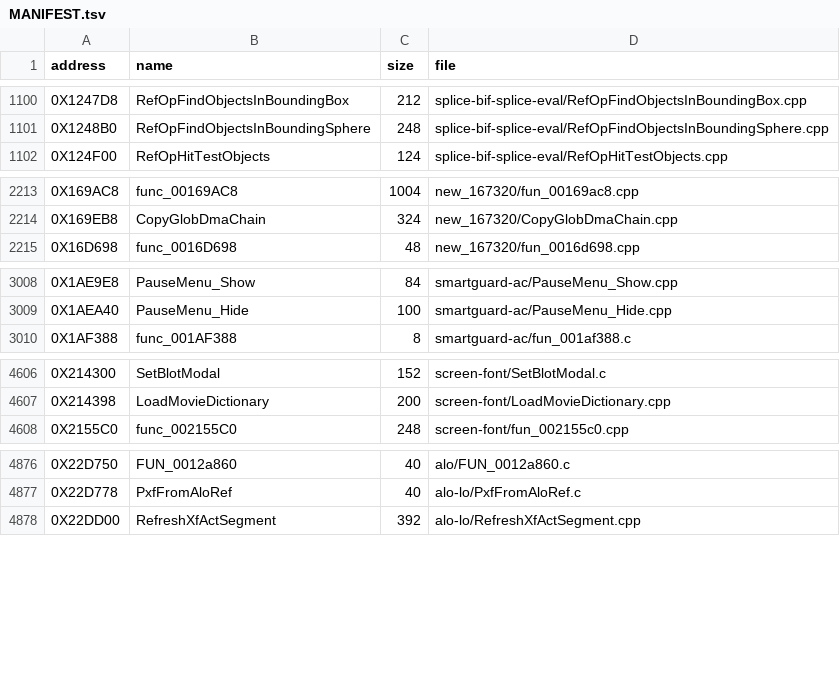
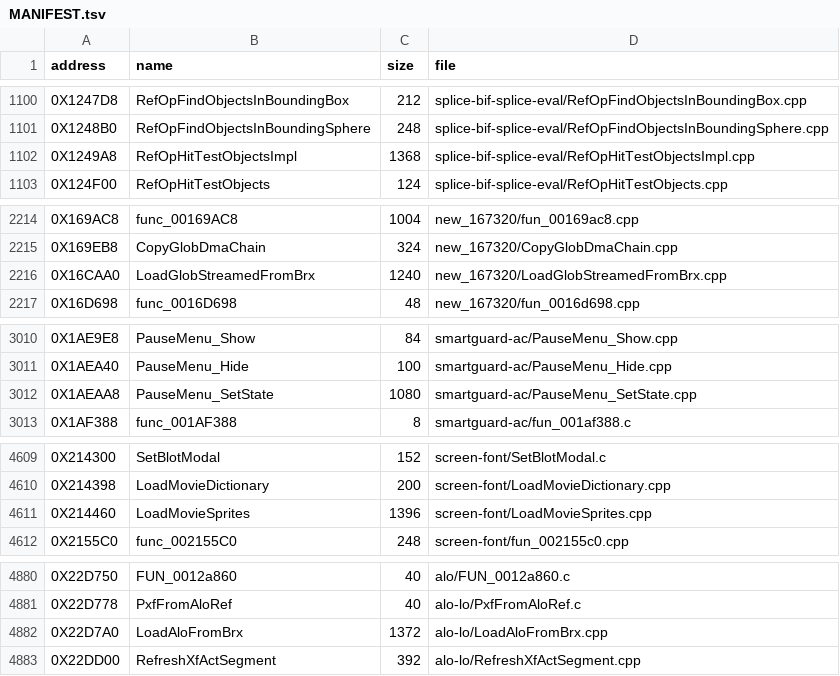
Before and after one commit to Blightwidow/rogue-byte, a TSV file: src/MANIFEST.tsv, drawn as a sheet; only a part is shown, gaps mark what is left out.

```diff
--- a/src/MANIFEST.tsv
+++ b/src/MANIFEST.tsv
@@ -1101,2 +1101,3 @@ address	name	size	file
 0X1248B0	RefOpFindObjectsInBoundingSphere	248	splice-bif-splice-eval/RefOpFindObjectsInBoundingSphere.cpp
+0X1249A8	RefOpHitTestObjectsImpl	1368	splice-bif-splice-eval/RefOpHitTestObjectsImpl.cpp
 0X124F00	RefOpHitTestObjects	124	splice-bif-splice-eval/RefOpHitTestObjects.cpp
@@ -2214,2 +2215,3 @@ address	name	size	file
 0X169EB8	CopyGlobDmaChain	324	new_167320/CopyGlobDmaChain.cpp
+0X16CAA0	LoadGlobStreamedFromBrx	1240	new_167320/LoadGlobStreamedFromBrx.cpp
 0X16D698	func_0016D698	48	new_167320/fun_0016d698.cpp
@@ -3009,2 +3011,3 @@ address	name	size	file
 0X1AEA40	PauseMenu_Hide	100	smartguard-ac/PauseMenu_Hide.cpp
+0X1AEAA8	PauseMenu_SetState	1080	smartguard-ac/PauseMenu_SetState.cpp
 0X1AF388	func_001AF388	8	smartguard-ac/fun_001af388.c
@@ -4607,2 +4610,3 @@ address	name	size	file
 0X214398	LoadMovieDictionary	200	screen-font/LoadMovieDictionary.cpp
+0X214460	LoadMovieSprites	1396	screen-font/LoadMovieSprites.cpp
 0X2155C0	func_002155C0	248	screen-font/fun_002155c0.cpp
@@ -4877,2 +4881,3 @@ address	name	size	file
 0X22D778	PxfFromAloRef	40	alo-lo/PxfFromAloRef.c
+0X22D7A0	LoadAloFromBrx	1372	alo-lo/LoadAloFromBrx.cpp
 0X22DD00	RefreshXfActSegment	392	alo-lo/RefreshXfActSegment.cpp
```
Also changed, not shown: config/eu/addresses.tsv, config/eu/c_status.tsv, 27 other files.
